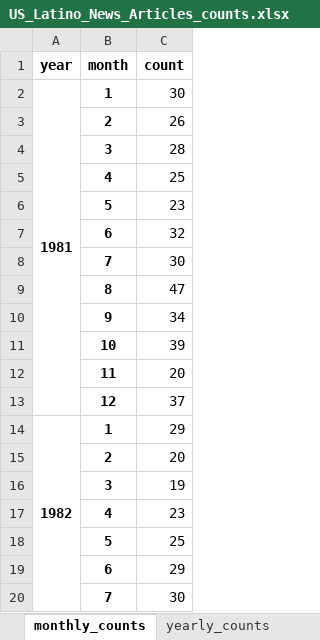
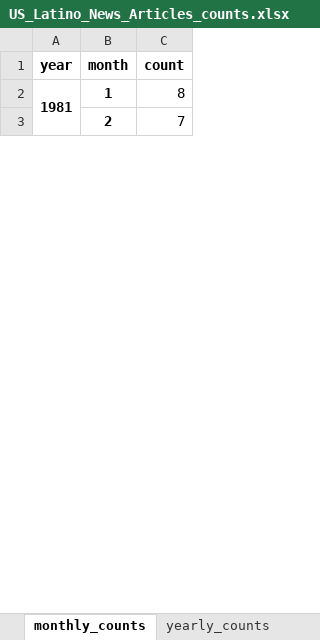
Before and after one commit to gcarvajal1222/Sentiment-Analysis-NYT-Immigration-Articles, an Excel workbook: US_Latino_News_Articles_counts.xlsx, sheet monthly_counts, drawn as a sheet; only a part is shown; values as stored, in another font and other column widths than the file's, no borders; removed rows and columns are numbered as before the commit, all else as after; the diff covers the shown part only; the diff names each change by its address in the sheet, - before the commit and + after, or states it on an @@ line.

Commit message:
added files for counting articles

```diff
--- a/US_Latino_News_Articles_counts.xlsx (sheet monthly_counts)
+++ b/US_Latino_News_Articles_counts.xlsx (sheet monthly_counts)
-A2:A13 merged
+A2:A13 merged
-C2 (count): 30
+C2 (count): 8
-C3 (count): 26
+C3 (count): 7
-row 4:  | 3 | 28
-row 5:  | 4 | 25
-row 6:  | 5 | 23
-row 7:  | 6 | 32
-row 8:  | 7 | 30
-row 9:  | 8 | 47
-row 10:  | 9 | 34
-row 11:  | 10 | 39
-row 12:  | 11 | 20
-row 13:  | 12 | 37
-row 14: 1982 | 1 | 29
-row 15:  | 2 | 20
-row 16:  | 3 | 19
-row 17:  | 4 | 23
-row 18:  | 5 | 25
-row 19:  | 6 | 29
-row 20:  | 7 | 30
```
Also changed, not shown: 391 added rows, 391 removed rows, 24 moved rows, 22 edited cells, cell formats, merged cells and row numbers in column A elsewhere in this sheet, sheet yearly_counts, 8 other files.
